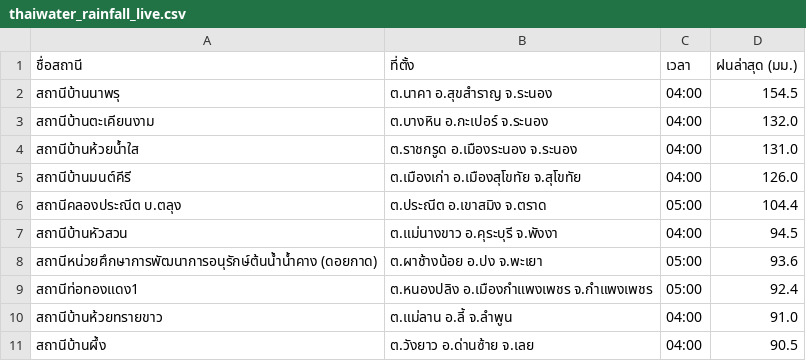
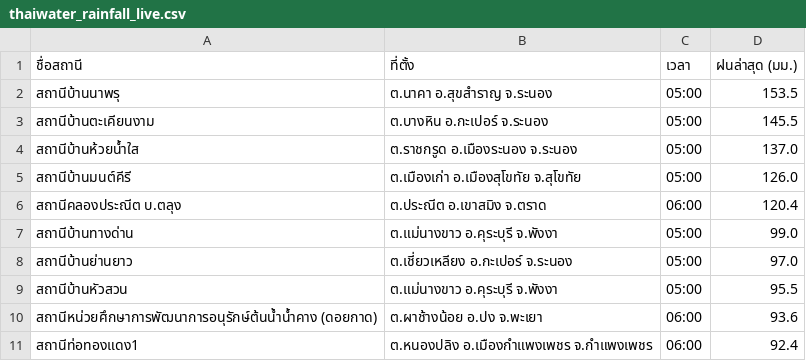
Before and after one commit to chaleeexez/scraper, a CSV file: thaiwater_rainfall_live.csv, drawn as a sheet.

```diff
--- a/thaiwater_rainfall_live.csv
+++ b/thaiwater_rainfall_live.csv
@@ -1,11 +1,11 @@
 ชื่อสถานี,ที่ตั้ง,เวลา,ฝนล่าสุด (มม.)
-สถานีบ้านนาพรุ,ต.นาคา อ.สุขสำราญ จ.ระนอง,04:00,154.5
-สถานีบ้านตะเคียนงาม,ต.บางหิน อ.กะเปอร์ จ.ระนอง,04:00,132.0
-สถานีบ้านห้วยน้ำใส,ต.ราชกรูด อ.เมืองระนอง จ.ระนอง,04:00,131.0
-สถานีบ้านมนต์คีรี,ต.เมืองเก่า อ.เมืองสุโขทัย จ.สุโขทัย,04:00,126.0
-สถานีคลองประณีต บ.ตลุง,ต.ประณีต อ.เขาสมิง จ.ตราด,05:00,104.4
-สถานีบ้านหัวสวน,ต.แม่นางขาว อ.คุระบุรี จ.พังงา,04:00,94.5
-สถานีหน่วยศึกษาการพัฒนาการอนุรักษ์ต้นน้ำน้ำคาง (ดอยกาด),ต.ผาช้างน้อย อ.ปง จ.พะเยา,05:00,93.6
-สถานีท่อทองแดง1,ต.หนองปลิง อ.เมืองกำแพงเพชร จ.กำแพงเพชร,05:00,92.4
-สถานีบ้านห้วยทรายขาว,ต.แม่ลาน อ.ลี้ จ.ลำพูน,04:00,91.0
-สถานีบ้านผึ้ง,ต.วังยาว อ.ด่านซ้าย จ.เลย,04:00,90.5
+สถานีบ้านนาพรุ,ต.นาคา อ.สุขสำราญ จ.ระนอง,05:00,153.5
+สถานีบ้านตะเคียนงาม,ต.บางหิน อ.กะเปอร์ จ.ระนอง,05:00,145.5
+สถานีบ้านห้วยน้ำใส,ต.ราชกรูด อ.เมืองระนอง จ.ระนอง,05:00,137.0
+สถานีบ้านมนต์คีรี,ต.เมืองเก่า อ.เมืองสุโขทัย จ.สุโขทัย,05:00,126.0
+สถานีคลองประณีต บ.ตลุง,ต.ประณีต อ.เขาสมิง จ.ตราด,06:00,120.4
+สถานีบ้านทางด่าน,ต.แม่นางขาว อ.คุระบุรี จ.พังงา,05:00,99.0
+สถานีบ้านย่านยาว,ต.เชี่ยวเหลียง อ.กะเปอร์ จ.ระนอง,05:00,97.0
+สถานีบ้านหัวสวน,ต.แม่นางขาว อ.คุระบุรี จ.พังงา,05:00,95.5
+สถานีหน่วยศึกษาการพัฒนาการอนุรักษ์ต้นน้ำน้ำคาง (ดอยกาด),ต.ผาช้างน้อย อ.ปง จ.พะเยา,06:00,93.6
+สถานีท่อทองแดง1,ต.หนองปลิง อ.เมืองกำแพงเพชร จ.กำแพงเพชร,06:00,92.4
```
